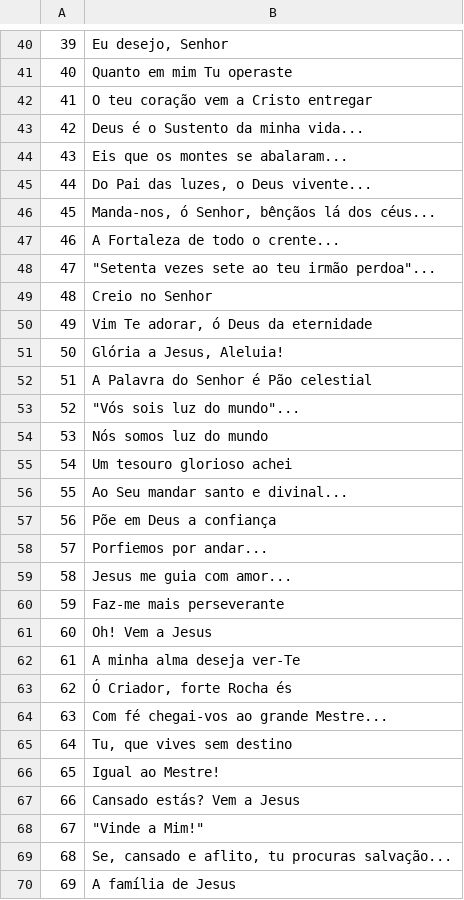
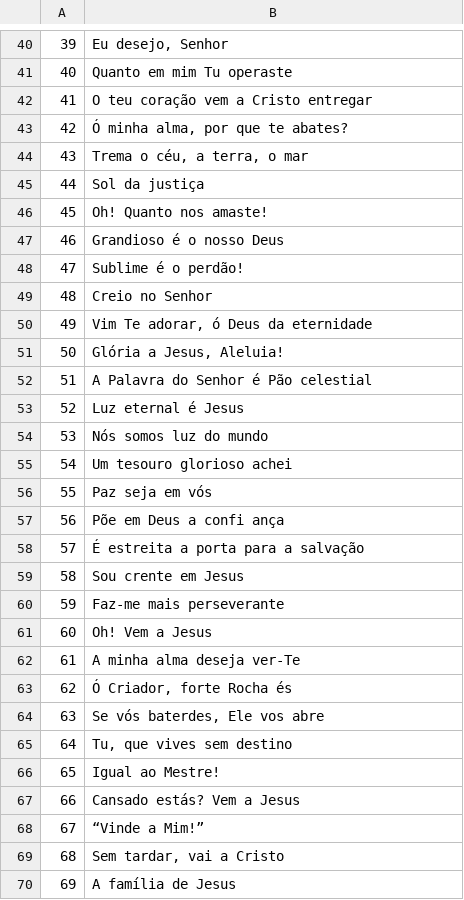
Before and after one commit to JonasPoli/mp32mp4-gerador-hinario, a CSV file: fontes/hinario5.csv, drawn as a sheet; only a part is shown, gaps mark what is left out; the diff covers the shown part only.

```diff
--- a/fontes/hinario5.csv
+++ b/fontes/hinario5.csv
@@ -42,8 +42,8 @@
 41,O teu coração vem a Cristo entregar
-42,Deus é o Sustento da minha vida...
-43,Eis que os montes se abalaram...
-44,"Do Pai das luzes, o Deus vivente..."
-45,"Manda-nos, ó Senhor, bênçãos lá dos céus..."
-46,A Fortaleza de todo o crente...
-47,"""Setenta vezes sete ao teu irmão perdoa""..."
+42,"Ó minha alma, por que te abates?"
+43,"Trema o céu, a terra, o mar"
+44,Sol da justiça
+45,Oh! Quanto nos amaste!
+46,Grandioso é o nosso Deus
+47,Sublime é o perdão!
 48,Creio no Senhor
@@ -52,9 +52,9 @@
 51,A Palavra do Senhor é Pão celestial
-52,"""Vós sois luz do mundo""..."
+52,Luz eternal é Jesus
 53,Nós somos luz do mundo
 54,Um tesouro glorioso achei
-55,Ao Seu mandar santo e divinal...
-56,Põe em Deus a confiança
-57,Porfiemos por andar...
-58,Jesus me guia com amor...
+55,Paz seja em vós
+56,Põe em Deus a confi ança
+57,É estreita a porta para a salvação
+58,Sou crente em Jesus
 59,Faz-me mais perseverante
@@ -63,3 +63,3 @@
 62,"Ó Criador, forte Rocha és"
-63,Com fé chegai-vos ao grande Mestre...
+63,"Se vós baterdes, Ele vos abre"
 64,"Tu, que vives sem destino"
@@ -67,4 +67,4 @@
 66,Cansado estás? Vem a Jesus
-67,"""Vinde a Mim!"""
-68,"Se, cansado e aflito, tu procuras salvação..."
+67,“Vinde a Mim!”
+68,"Sem tardar, vai a Cristo"
 69,A família de Jesus
```
Also changed, not shown: 1 added row, 1 removed row and 177 edited cells elsewhere in this file, 9 other files.
